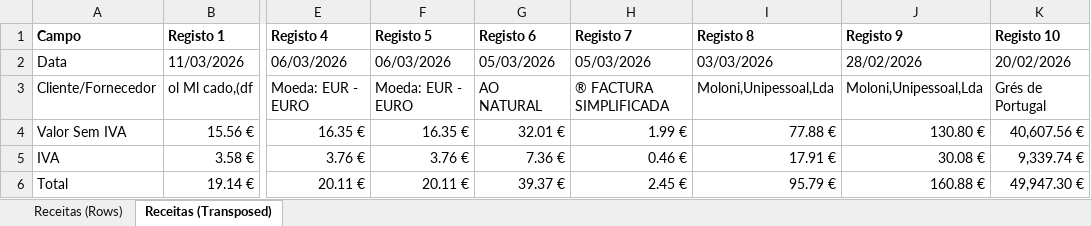
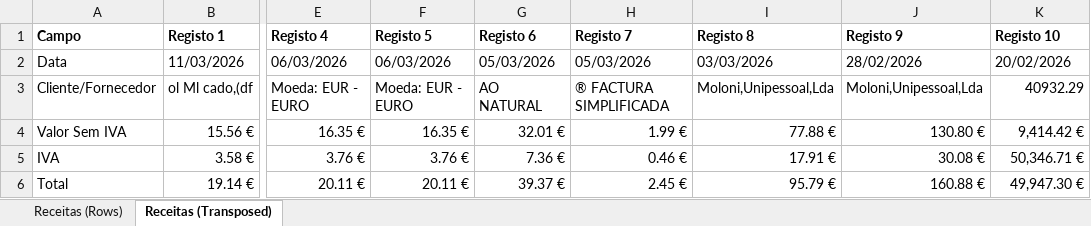
Before and after one commit to geralprimefence-sudo/PRM-APP, an Excel workbook: export-receitas-sample.xlsx, sheet Receitas (Transposed), drawn as a sheet; only a part is shown, gaps mark what is left out; values as stored, in another font and other column widths than the file's, no borders; the diff names each change by its address in the sheet, - before the commit and + after, or states it on an @@ line.

```diff
--- a/export-receitas-sample.xlsx (sheet Receitas (Transposed))
+++ b/export-receitas-sample.xlsx (sheet Receitas (Transposed))
-K3 (Registo 10): Grés de Portugal
+K3 (Registo 10): 40932.29
-K4 (Registo 10): 40,607.56 €
+K4 (Registo 10): 9,414.42 €
-K5 (Registo 10): 9,339.74 €
+K5 (Registo 10): 50,346.71 €
```
Also changed, not shown: sheet Receitas (Rows), export-despesas-sample.xlsx, 2 other files.
